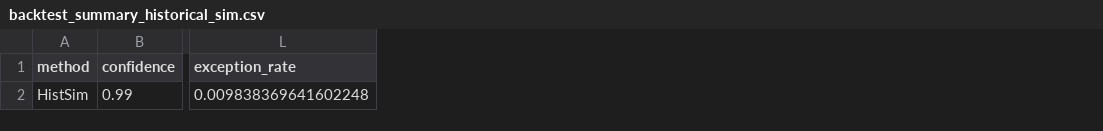
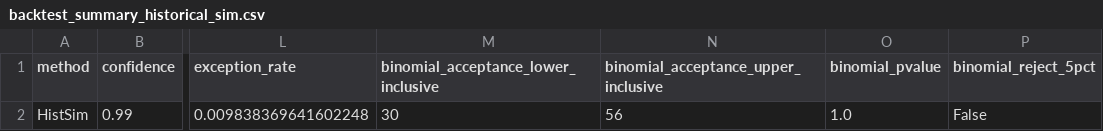
Before and after one commit to bilguudei13/var_project, a CSV file: outputs/tables/backtest_summary_historical_sim.csv, drawn as a sheet; only a part is shown, gaps mark what is left out; the diff names each change by its address in the sheet, - before the commit and + after, or states it on an @@ line.

Commit message:
Add lecture binomial backtest threshold

```diff
--- a/outputs/tables/backtest_summary_historical_sim.csv
+++ b/outputs/tables/backtest_summary_historical_sim.csv
+column M, rows 1-2: binomial_acceptance_lower_inclusive | 30
+column N, rows 1-2: binomial_acceptance_upper_inclusive | 56
+column O (binomial_pvalue), row 2: 1.0
+column P (binomial_reject_5pct), row 2: False
```
Also changed, not shown: 4 other files.
